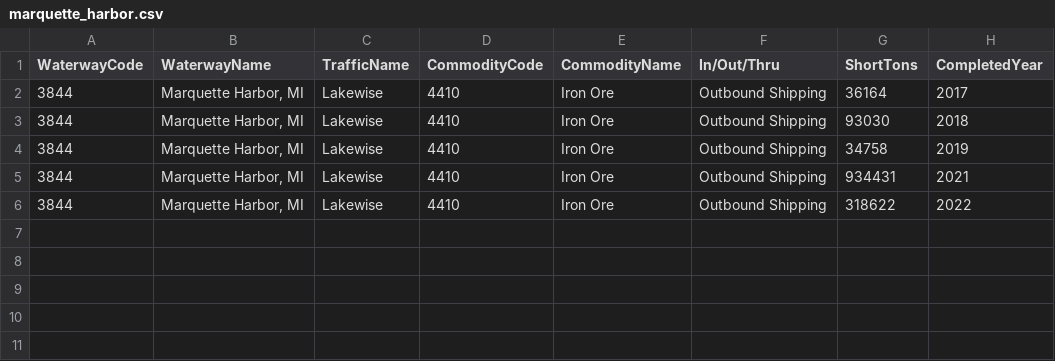
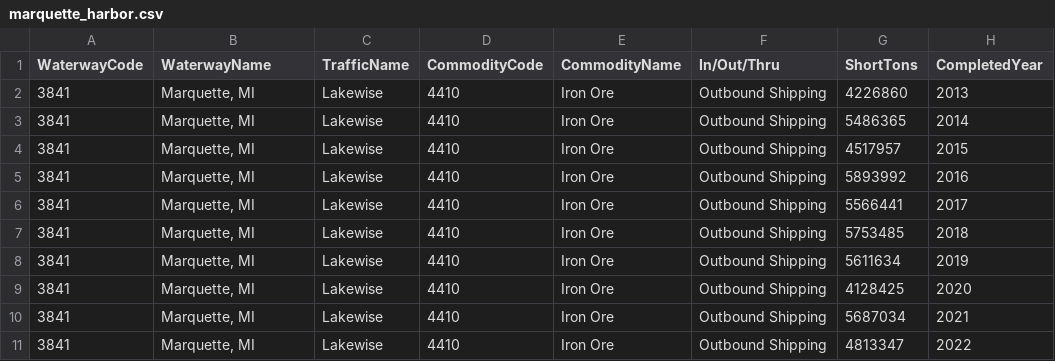
Before and after one commit to hnmns/Interactive-Visualization-Project, a CSV file: data/clean/cargoes/outbound/marquette_harbor.csv, drawn as a sheet.

```diff
--- a/data/clean/cargoes/outbound/marquette_harbor.csv
+++ b/data/clean/cargoes/outbound/marquette_harbor.csv
@@ -1,6 +1,11 @@
 WaterwayCode,WaterwayName,TrafficName,CommodityCode,CommodityName,In/Out/Thru,ShortTons,CompletedYear
-3844,"Marquette Harbor, MI",Lakewise,4410,Iron Ore,Outbound Shipping,36164,2017
-3844,"Marquette Harbor, MI",Lakewise,4410,Iron Ore,Outbound Shipping,93030,2018
-3844,"Marquette Harbor, MI",Lakewise,4410,Iron Ore,Outbound Shipping,34758,2019
-3844,"Marquette Harbor, MI",Lakewise,4410,Iron Ore,Outbound Shipping,934431,2021
-3844,"Marquette Harbor, MI",Lakewise,4410,Iron Ore,Outbound Shipping,318622,2022
+3841,"Marquette, MI",Lakewise,4410,Iron Ore,Outbound Shipping,4226860,2013
+3841,"Marquette, MI",Lakewise,4410,Iron Ore,Outbound Shipping,5486365,2014
+3841,"Marquette, MI",Lakewise,4410,Iron Ore,Outbound Shipping,4517957,2015
+3841,"Marquette, MI",Lakewise,4410,Iron Ore,Outbound Shipping,5893992,2016
+3841,"Marquette, MI",Lakewise,4410,Iron Ore,Outbound Shipping,5566441,2017
+3841,"Marquette, MI",Lakewise,4410,Iron Ore,Outbound Shipping,5753485,2018
+3841,"Marquette, MI",Lakewise,4410,Iron Ore,Outbound Shipping,5611634,2019
+3841,"Marquette, MI",Lakewise,4410,Iron Ore,Outbound Shipping,4128425,2020
+3841,"Marquette, MI",Lakewise,4410,Iron Ore,Outbound Shipping,5687034,2021
+3841,"Marquette, MI",Lakewise,4410,Iron Ore,Outbound Shipping,4813347,2022
```
Also changed, not shown: data/clean/trip_counts/outbound/marquette_harbor.csv, data/clean/trip_counts/outbound/presque_isle.csv, 6 other files.
